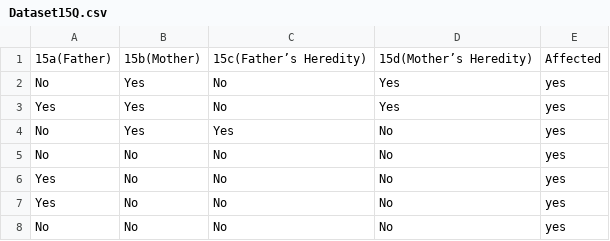
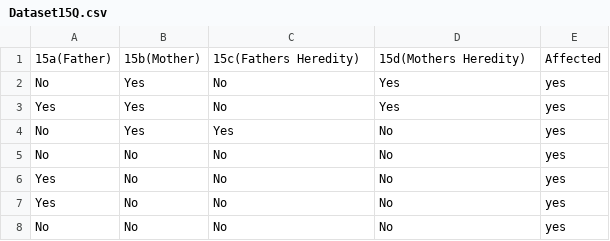
Before and after one commit to SahilSayani/diabetes_mellitus, a CSV file: diabetes_type1/Dataset15Q.csv, drawn as a sheet; only a part is shown; the diff names each change by its address in the sheet, - before the commit and + after, or states it on an @@ line.

```diff
--- a/diabetes_type1/Dataset15Q.csv
+++ b/diabetes_type1/Dataset15Q.csv
-C1: 15c(Father’s Heredity)
+C1: 15c(Fathers Heredity)
-D1: 15d(Mother’s Heredity)
+D1: 15d(Mothers Heredity)
```
Also changed, not shown: diabetes_type1/Dataset16Q.csv, 1 other file.
